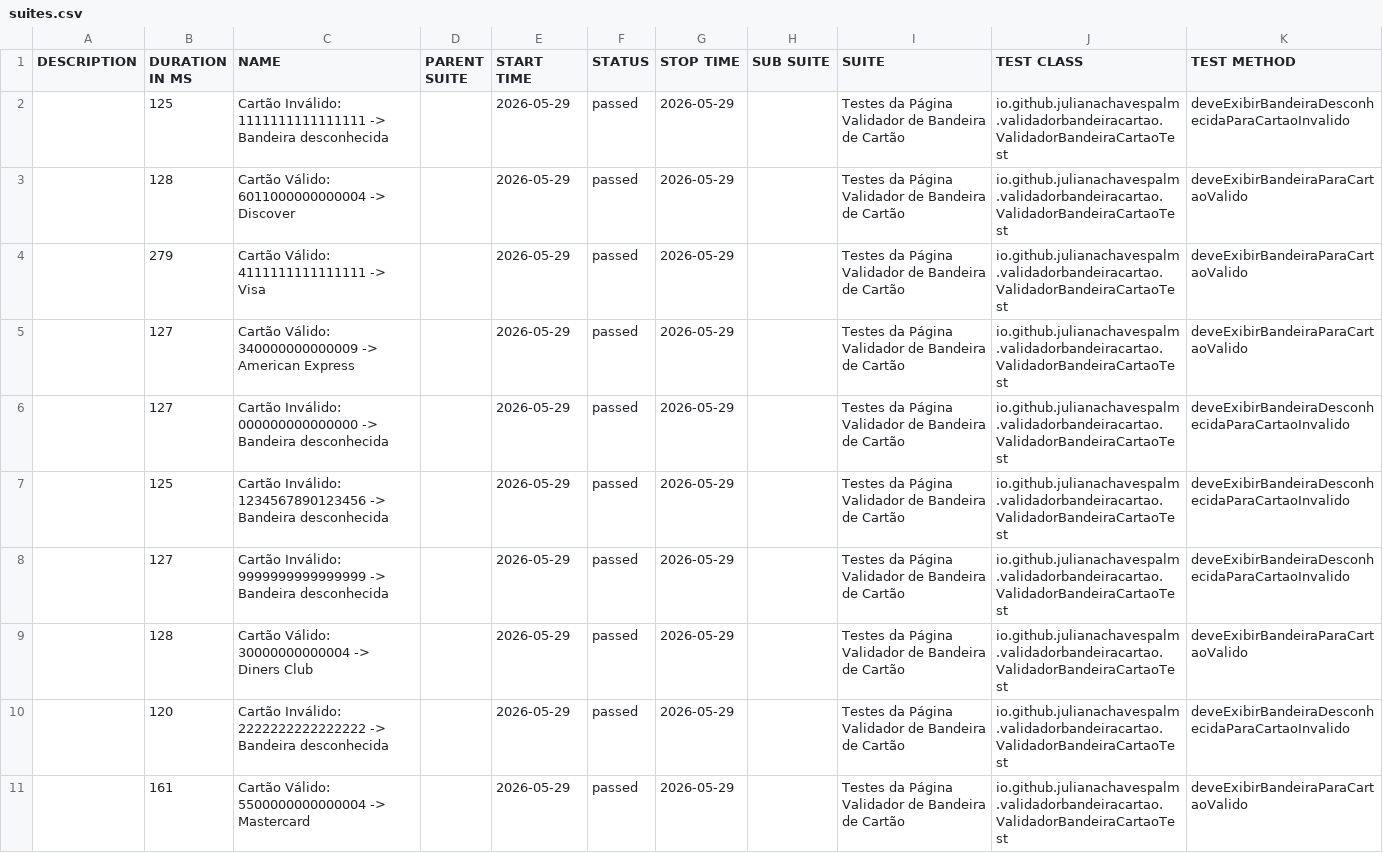
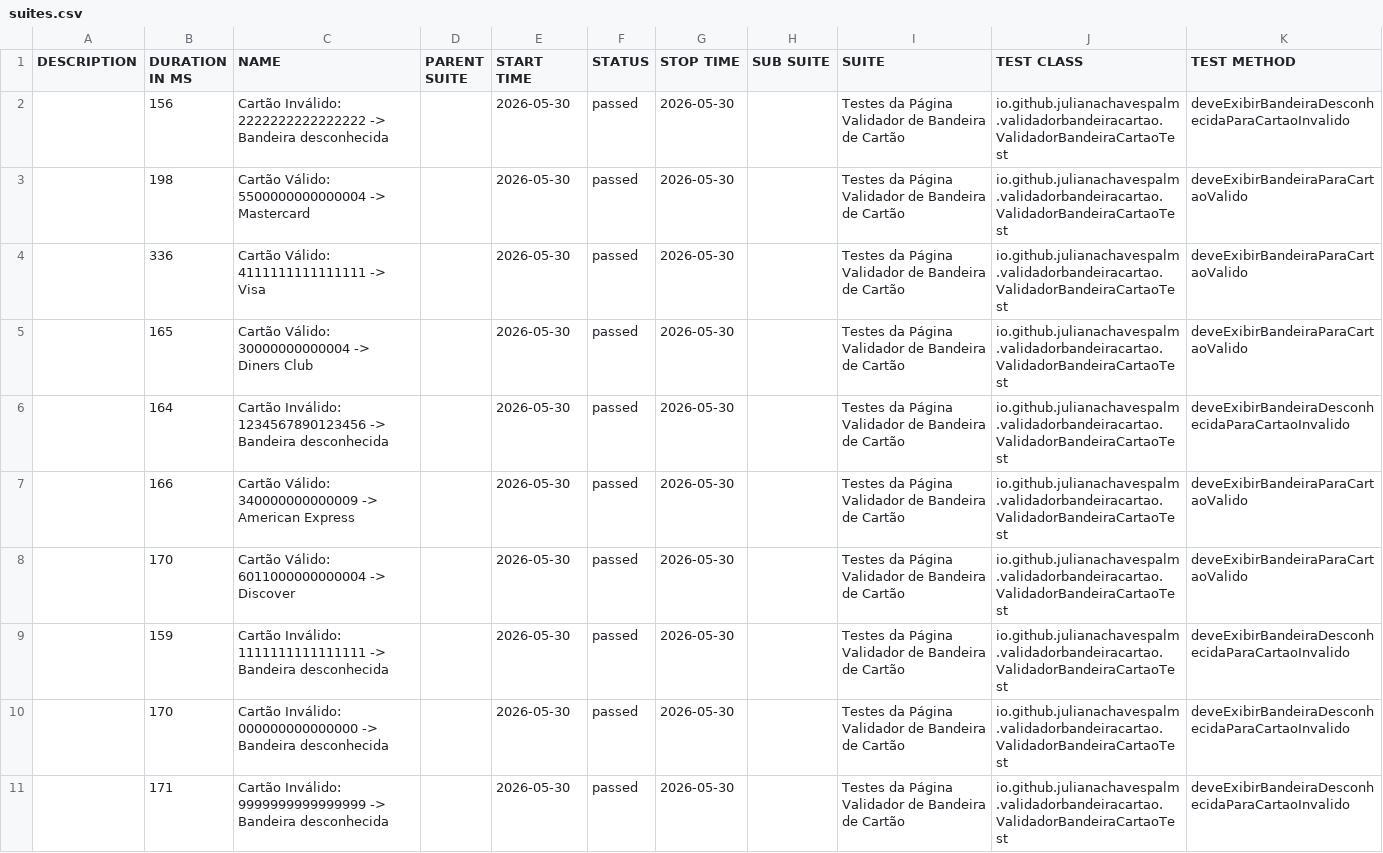
Before and after one commit to julianachavespalm/validadorbandeiracartao, a CSV file: data/suites.csv, drawn as a sheet.

```diff
--- a/data/suites.csv
+++ b/data/suites.csv
@@ -1,11 +1,11 @@
 "DESCRIPTION","DURATION IN MS","NAME","PARENT SUITE","START TIME","STATUS","STOP TIME","SUB SUITE","SUITE","TEST CLASS","TEST METHOD"
-"","125","Cartão Inválido: 1111111111111111 -> Bandeira desconhecida","","2026-05-29","passed","2026-05-29","","Testes da Página Validador de Bandeira de Cartão","io.github.julianachavespalm.validadorbandeiracartao.ValidadorBandeiraCartaoTest","deveExibirBandeiraDesconhecidaParaCartaoInvalido"
-"","128","Cartão Válido: 6011000000000004 -> Discover","","2026-05-29","passed","2026-05-29","","Testes da Página Validador de Bandeira de Cartão","io.github.julianachavespalm.validadorbandeiracartao.ValidadorBandeiraCartaoTest","deveExibirBandeiraParaCartaoValido"
-"","279","Cartão Válido: 4111111111111111 -> Visa","","2026-05-29","passed","2026-05-29","","Testes da Página Validador de Bandeira de Cartão","io.github.julianachavespalm.validadorbandeiracartao.ValidadorBandeiraCartaoTest","deveExibirBandeiraParaCartaoValido"
-"","127","Cartão Válido: 340000000000009 -> American Express","","2026-05-29","passed","2026-05-29","","Testes da Página Validador de Bandeira de Cartão","io.github.julianachavespalm.validadorbandeiracartao.ValidadorBandeiraCartaoTest","deveExibirBandeiraParaCartaoValido"
-"","127","Cartão Inválido: 000000000000000 -> Bandeira desconhecida","","2026-05-29","passed","2026-05-29","","Testes da Página Validador de Bandeira de Cartão","io.github.julianachavespalm.validadorbandeiracartao.ValidadorBandeiraCartaoTest","deveExibirBandeiraDesconhecidaParaCartaoInvalido"
-"","125","Cartão Inválido: 1234567890123456 -> Bandeira desconhecida","","2026-05-29","passed","2026-05-29","","Testes da Página Validador de Bandeira de Cartão","io.github.julianachavespalm.validadorbandeiracartao.ValidadorBandeiraCartaoTest","deveExibirBandeiraDesconhecidaParaCartaoInvalido"
-"","127","Cartão Inválido: 9999999999999999 -> Bandeira desconhecida","","2026-05-29","passed","2026-05-29","","Testes da Página Validador de Bandeira de Cartão","io.github.julianachavespalm.validadorbandeiracartao.ValidadorBandeiraCartaoTest","deveExibirBandeiraDesconhecidaParaCartaoInvalido"
-"","128","Cartão Válido: 30000000000004 -> Diners Club","","2026-05-29","passed","2026-05-29","","Testes da Página Validador de Bandeira de Cartão","io.github.julianachavespalm.validadorbandeiracartao.ValidadorBandeiraCartaoTest","deveExibirBandeiraParaCartaoValido"
-"","120","Cartão Inválido: 2222222222222222 -> Bandeira desconhecida","","2026-05-29","passed","2026-05-29","","Testes da Página Validador de Bandeira de Cartão","io.github.julianachavespalm.validadorbandeiracartao.ValidadorBandeiraCartaoTest","deveExibirBandeiraDesconhecidaParaCartaoInvalido"
-"","161","Cartão Válido: 5500000000000004 -> Mastercard","","2026-05-29","passed","2026-05-29","","Testes da Página Validador de Bandeira de Cartão","io.github.julianachavespalm.validadorbandeiracartao.ValidadorBandeiraCartaoTest","deveExibirBandeiraParaCartaoValido"
+"","156","Cartão Inválido: 2222222222222222 -> Bandeira desconhecida","","2026-05-30","passed","2026-05-30","","Testes da Página Validador de Bandeira de Cartão","io.github.julianachavespalm.validadorbandeiracartao.ValidadorBandeiraCartaoTest","deveExibirBandeiraDesconhecidaParaCartaoInvalido"
+"","198","Cartão Válido: 5500000000000004 -> Mastercard","","2026-05-30","passed","2026-05-30","","Testes da Página Validador de Bandeira de Cartão","io.github.julianachavespalm.validadorbandeiracartao.ValidadorBandeiraCartaoTest","deveExibirBandeiraParaCartaoValido"
+"","336","Cartão Válido: 4111111111111111 -> Visa","","2026-05-30","passed","2026-05-30","","Testes da Página Validador de Bandeira de Cartão","io.github.julianachavespalm.validadorbandeiracartao.ValidadorBandeiraCartaoTest","deveExibirBandeiraParaCartaoValido"
+"","165","Cartão Válido: 30000000000004 -> Diners Club","","2026-05-30","passed","2026-05-30","","Testes da Página Validador de Bandeira de Cartão","io.github.julianachavespalm.validadorbandeiracartao.ValidadorBandeiraCartaoTest","deveExibirBandeiraParaCartaoValido"
+"","164","Cartão Inválido: 1234567890123456 -> Bandeira desconhecida","","2026-05-30","passed","2026-05-30","","Testes da Página Validador de Bandeira de Cartão","io.github.julianachavespalm.validadorbandeiracartao.ValidadorBandeiraCartaoTest","deveExibirBandeiraDesconhecidaParaCartaoInvalido"
+"","166","Cartão Válido: 340000000000009 -> American Express","","2026-05-30","passed","2026-05-30","","Testes da Página Validador de Bandeira de Cartão","io.github.julianachavespalm.validadorbandeiracartao.ValidadorBandeiraCartaoTest","deveExibirBandeiraParaCartaoValido"
+"","170","Cartão Válido: 6011000000000004 -> Discover","","2026-05-30","passed","2026-05-30","","Testes da Página Validador de Bandeira de Cartão","io.github.julianachavespalm.validadorbandeiracartao.ValidadorBandeiraCartaoTest","deveExibirBandeiraParaCartaoValido"
+"","159","Cartão Inválido: 1111111111111111 -> Bandeira desconhecida","","2026-05-30","passed","2026-05-30","","Testes da Página Validador de Bandeira de Cartão","io.github.julianachavespalm.validadorbandeiracartao.ValidadorBandeiraCartaoTest","deveExibirBandeiraDesconhecidaParaCartaoInvalido"
+"","170","Cartão Inválido: 000000000000000 -> Bandeira desconhecida","","2026-05-30","passed","2026-05-30","","Testes da Página Validador de Bandeira de Cartão","io.github.julianachavespalm.validadorbandeiracartao.ValidadorBandeiraCartaoTest","deveExibirBandeiraDesconhecidaParaCartaoInvalido"
+"","171","Cartão Inválido: 9999999999999999 -> Bandeira desconhecida","","2026-05-30","passed","2026-05-30","","Testes da Página Validador de Bandeira de Cartão","io.github.julianachavespalm.validadorbandeiracartao.ValidadorBandeiraCartaoTest","deveExibirBandeiraDesconhecidaParaCartaoInvalido"
```
Also changed, not shown: 41 other files.
